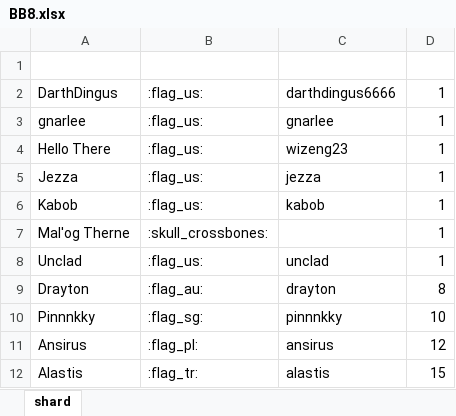
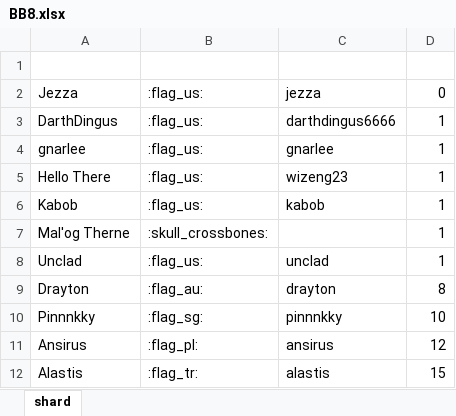
Before and after one commit to wjkawecki/swgoh-bots, an Excel workbook: data/BB8.xlsx, sheet shard, drawn as a sheet; only a part is shown; values as stored, in another font and other column widths than the file's, no borders; table styles not drawn; removed rows and columns are numbered as before the commit, all else as after; the diff names each change by its address in the sheet, - before the commit and + after, or states it on an @@ line.

Commit message:
Add files via upload

```diff
--- a/data/BB8.xlsx (sheet shard)
+++ b/data/BB8.xlsx (sheet shard)
+row 2: Jezza | :flag_us: | jezza | 0
-row 5: Jezza | :flag_us: | jezza | 1
```
